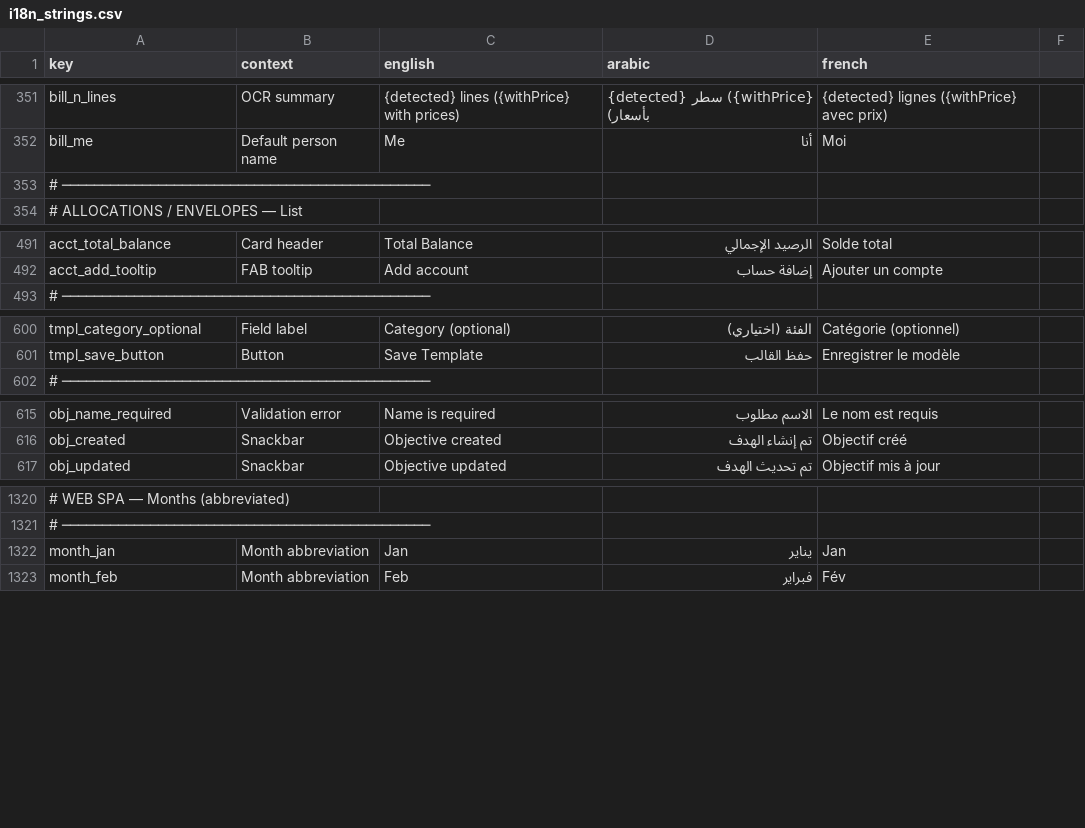
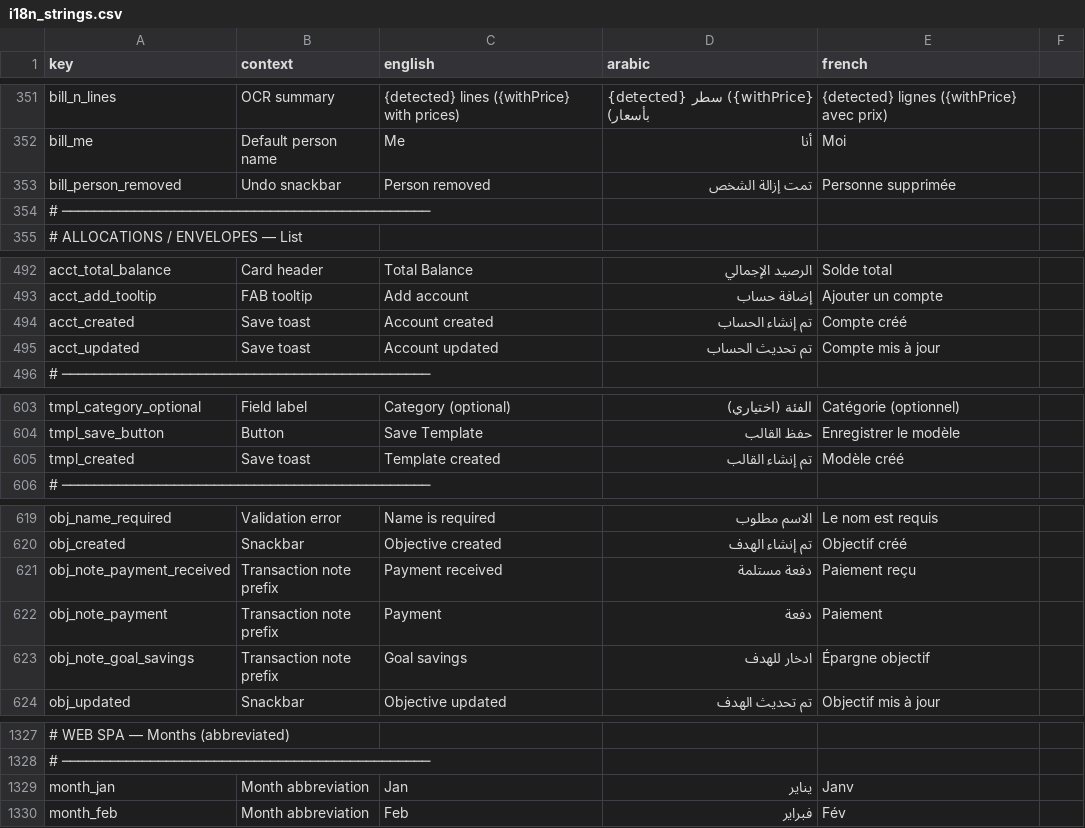
Before and after one commit to samerc/BudgetSeal, a CSV file: docs/i18n_strings.csv, drawn as a sheet; only a part is shown, gaps mark what is left out; addresses are those after the commit; the diff covers the shown part only; the diff names each change by its address in the sheet, - before the commit and + after, or states it on an @@ line.

```diff
--- a/docs/i18n_strings.csv
+++ b/docs/i18n_strings.csv
+row 353: bill_person_removed | Undo snackbar | Person removed | تمت إزالة الشخص | Personne supprimée
+row 494: acct_created | Save toast | Account created | تم إنشاء الحساب | Compte créé
+row 495: acct_updated | Save toast | Account updated | تم تحديث الحساب | Compte mis à jour
+row 605: tmpl_created | Save toast | Template created | تم إنشاء القالب | Modèle créé
+row 621: obj_note_payment_received | Transaction note prefix | Payment received | دفعة مستلمة | Paiement reçu
+row 622: obj_note_payment | Transaction note prefix | Payment | دفعة | Paiement
+row 623: obj_note_goal_savings | Transaction note prefix | Goal savings | ادخار للهدف | Épargne objectif
-E1329 (french): Jan
+E1329 (french): Janv
```
Also changed, not shown: 2 edited cells elsewhere in this file, 28 other files.
